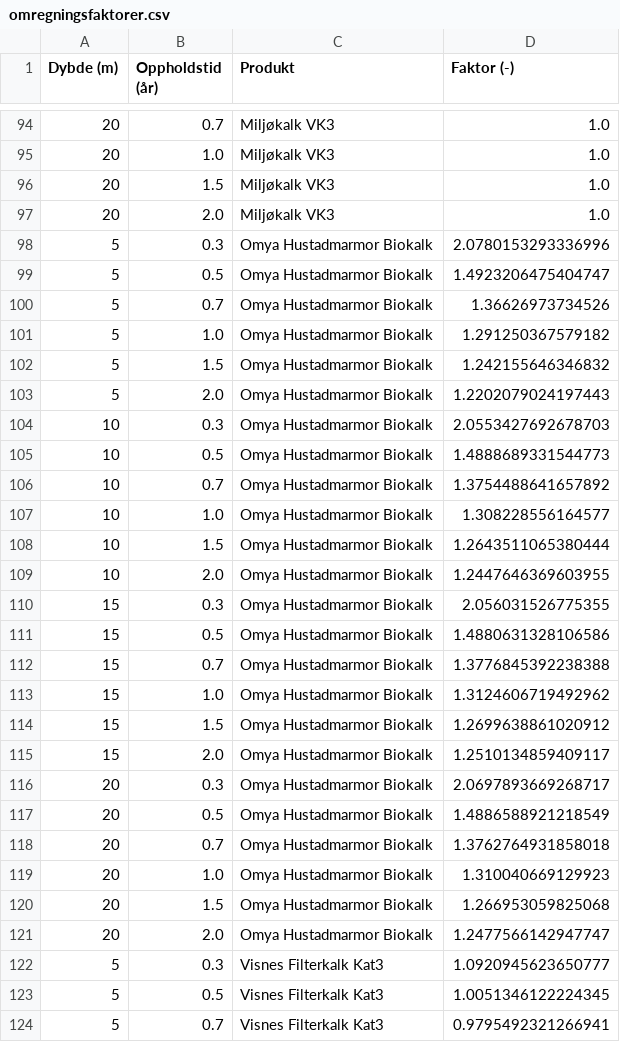
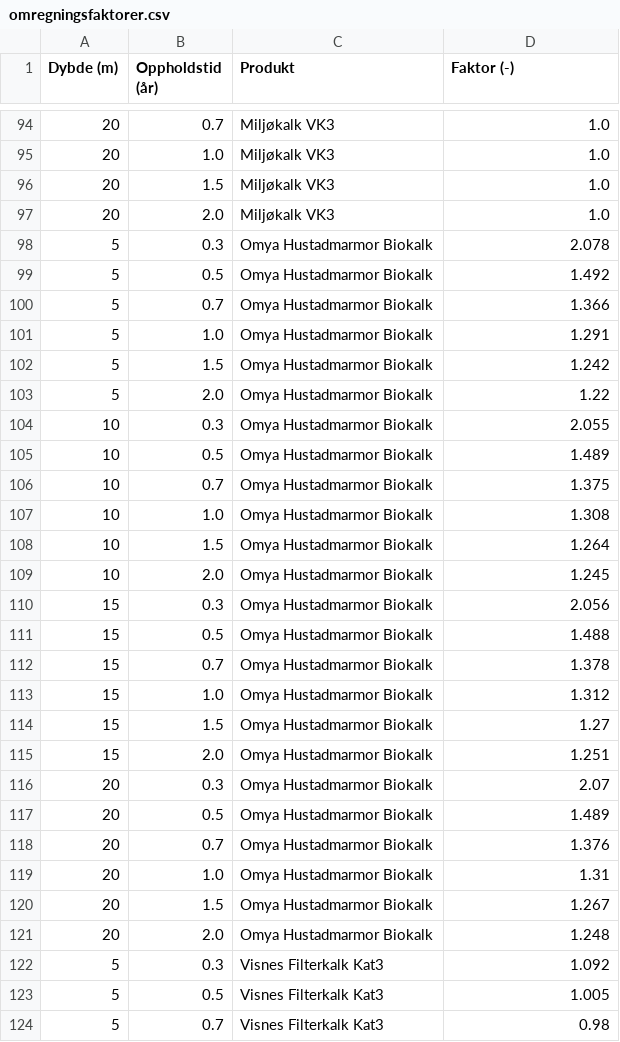
Before and after one commit to NIVANorge/lake_liming_app, a CSV file: data/omregningsfaktorer.csv, drawn as a sheet; only a part is shown, gaps mark what is left out; the diff covers the shown part only.

```diff
--- a/data/omregningsfaktorer.csv
+++ b/data/omregningsfaktorer.csv
@@ -97,28 +97,28 @@ Dybde (m),Oppholdstid (år),Produkt,Faktor (-)
 20,2.0,Miljøkalk VK3,1.0
-5,0.3,Omya Hustadmarmor Biokalk,2.0780153293336996
-5,0.5,Omya Hustadmarmor Biokalk,1.4923206475404747
-5,0.7,Omya Hustadmarmor Biokalk,1.36626973734526
-5,1.0,Omya Hustadmarmor Biokalk,1.291250367579182
-5,1.5,Omya Hustadmarmor Biokalk,1.242155646346832
-5,2.0,Omya Hustadmarmor Biokalk,1.2202079024197443
-10,0.3,Omya Hustadmarmor Biokalk,2.0553427692678703
-10,0.5,Omya Hustadmarmor Biokalk,1.4888689331544773
-10,0.7,Omya Hustadmarmor Biokalk,1.3754488641657892
-10,1.0,Omya Hustadmarmor Biokalk,1.308228556164577
-10,1.5,Omya Hustadmarmor Biokalk,1.2643511065380444
-10,2.0,Omya Hustadmarmor Biokalk,1.2447646369603955
-15,0.3,Omya Hustadmarmor Biokalk,2.056031526775355
-15,0.5,Omya Hustadmarmor Biokalk,1.4880631328106586
-15,0.7,Omya Hustadmarmor Biokalk,1.3776845392238388
-15,1.0,Omya Hustadmarmor Biokalk,1.3124606719492962
-15,1.5,Omya Hustadmarmor Biokalk,1.2699638861020912
-15,2.0,Omya Hustadmarmor Biokalk,1.2510134859409117
-20,0.3,Omya Hustadmarmor Biokalk,2.0697893669268717
-20,0.5,Omya Hustadmarmor Biokalk,1.4886588921218549
-20,0.7,Omya Hustadmarmor Biokalk,1.3762764931858018
-20,1.0,Omya Hustadmarmor Biokalk,1.310040669129923
-20,1.5,Omya Hustadmarmor Biokalk,1.266953059825068
-20,2.0,Omya Hustadmarmor Biokalk,1.2477566142947747
-5,0.3,Visnes Filterkalk Kat3,1.0920945623650777
-5,0.5,Visnes Filterkalk Kat3,1.0051346122224345
-5,0.7,Visnes Filterkalk Kat3,0.9795492321266941
+5,0.3,Omya Hustadmarmor Biokalk,2.078
+5,0.5,Omya Hustadmarmor Biokalk,1.492
+5,0.7,Omya Hustadmarmor Biokalk,1.366
+5,1.0,Omya Hustadmarmor Biokalk,1.291
+5,1.5,Omya Hustadmarmor Biokalk,1.242
+5,2.0,Omya Hustadmarmor Biokalk,1.22
+10,0.3,Omya Hustadmarmor Biokalk,2.055
+10,0.5,Omya Hustadmarmor Biokalk,1.489
+10,0.7,Omya Hustadmarmor Biokalk,1.375
+10,1.0,Omya Hustadmarmor Biokalk,1.308
+10,1.5,Omya Hustadmarmor Biokalk,1.264
+10,2.0,Omya Hustadmarmor Biokalk,1.245
+15,0.3,Omya Hustadmarmor Biokalk,2.056
+15,0.5,Omya Hustadmarmor Biokalk,1.488
+15,0.7,Omya Hustadmarmor Biokalk,1.378
+15,1.0,Omya Hustadmarmor Biokalk,1.312
+15,1.5,Omya Hustadmarmor Biokalk,1.27
+15,2.0,Omya Hustadmarmor Biokalk,1.251
+20,0.3,Omya Hustadmarmor Biokalk,2.07
+20,0.5,Omya Hustadmarmor Biokalk,1.489
+20,0.7,Omya Hustadmarmor Biokalk,1.376
+20,1.0,Omya Hustadmarmor Biokalk,1.31
+20,1.5,Omya Hustadmarmor Biokalk,1.267
+20,2.0,Omya Hustadmarmor Biokalk,1.248
+5,0.3,Visnes Filterkalk Kat3,1.092
+5,0.5,Visnes Filterkalk Kat3,1.005
+5,0.7,Visnes Filterkalk Kat3,0.98
```
Also changed, not shown: 117 edited cells elsewhere in this file, 1 other file.
